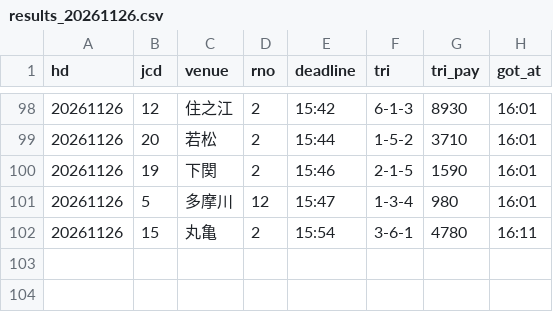
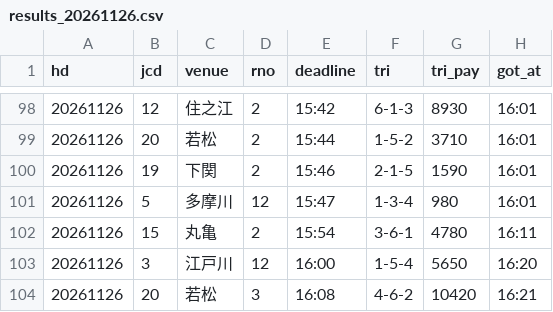
Before and after one commit to pocha2525/boatrace-ai, a CSV file: logs/results_20261126.csv, drawn as a sheet; only a part is shown, gaps mark what is left out; the diff names each change by its address in the sheet, - before the commit and + after, or states it on an @@ line.

```diff
--- a/logs/results_20261126.csv
+++ b/logs/results_20261126.csv
+row 103: 20261126 | 3 | 江戸川 | 12 | 16:00 | 1-5-4 | 5650 | 16:20
+row 104: 20261126 | 20 | 若松 | 3 | 16:08 | 4-6-2 | 10420 | 16:21
```
Also changed, not shown: logs/20261126.csv, logs/notify_20261126.csv.
